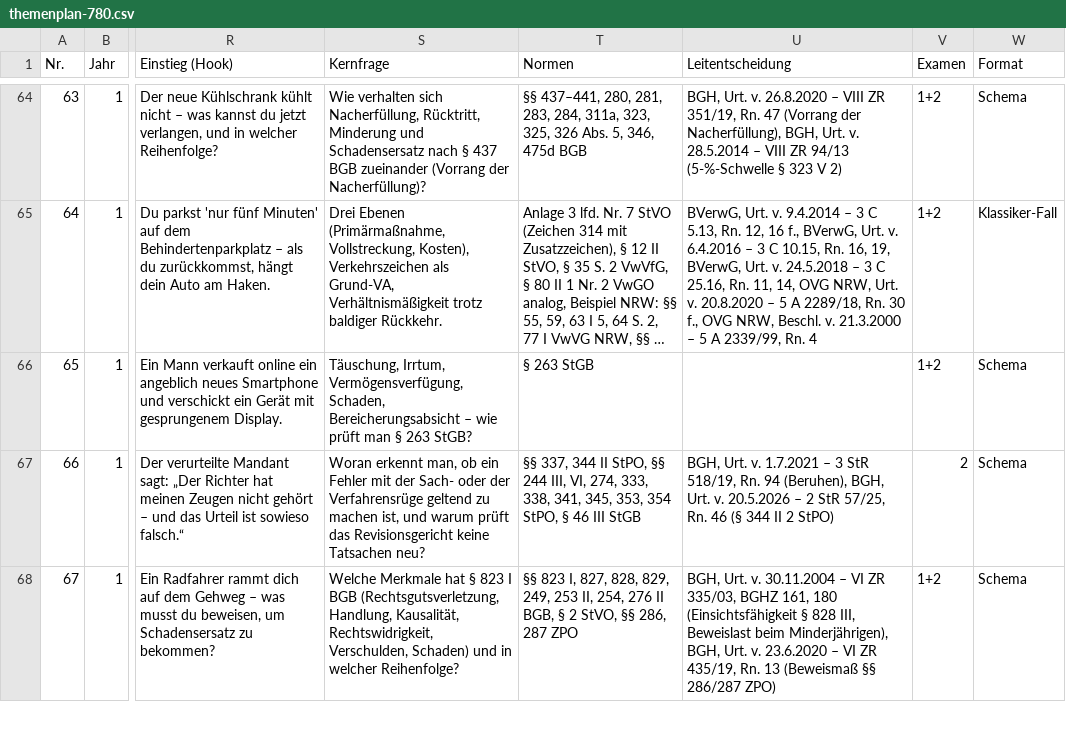
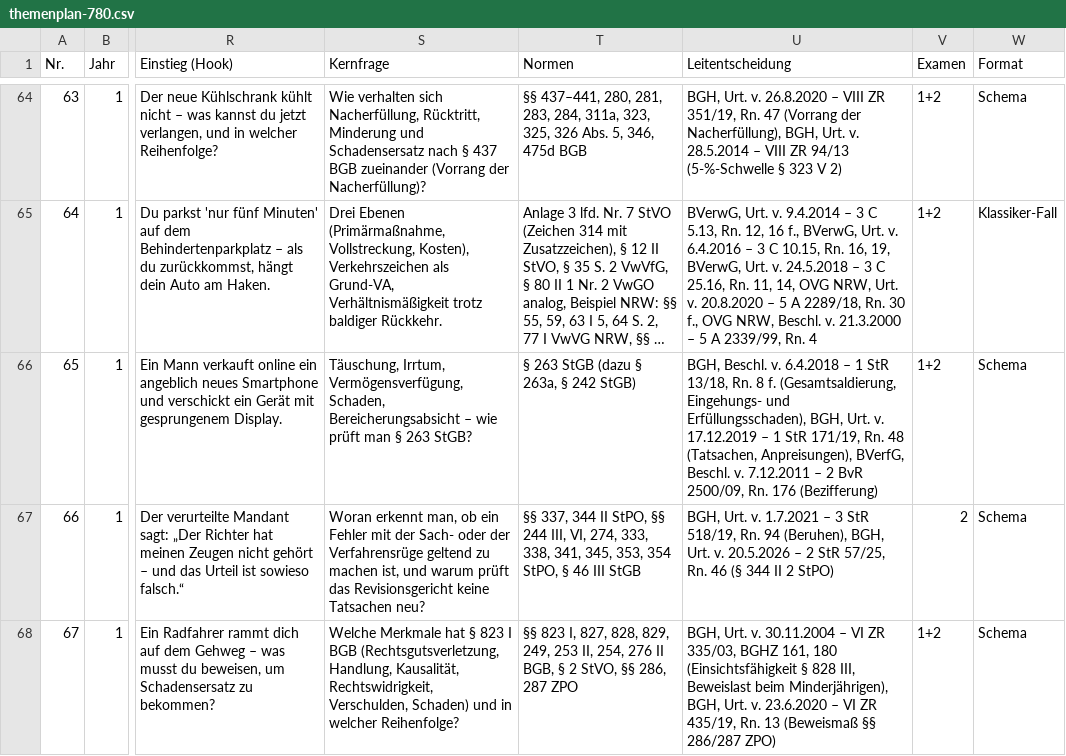
Before and after one commit to Ccan-devoloper/herrjurist, a CSV file: youtube/themenplanung/themenplan-780.csv, drawn as a sheet; only a part is shown, gaps mark what is left out; long unchanged cells end in …; the diff names each change by its address in the sheet, - before the commit and + after, or states it on an @@ line.

```diff
--- a/youtube/themenplanung/themenplan-780.csv
+++ b/youtube/themenplanung/themenplan-780.csv
-T66 (Normen): § 263 StGB
+T66 (Normen): § 263 StGB (dazu § 263a, § 242 StGB)
-U66 (Leitentscheidung): (empty)
+U66 (Leitentscheidung): BGH, Beschl. v. 6.4.2018 – 1 StR 13/18, Rn. 8 f. (Gesamtsaldierung, Eingehungs- und Erfüllungsschaden), BGH, Urt. v. 17.12.2019 – 1 StR 171/19, Rn. 48 (Tatsachen, Anpreisungen), BVerfG, Beschl. v. 7.12.2011 – 2 BvR 2500/09, Rn. 176 (Bezifferung)
```
Also changed, not shown: 4 other files.
